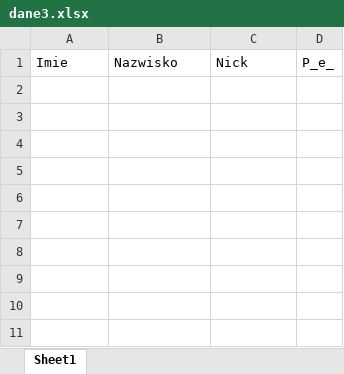
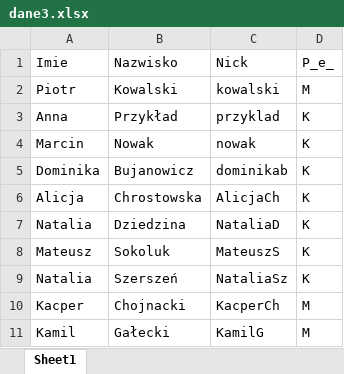
Before and after one commit to Kamil1003/Aplikacja_sportowa, an Excel workbook: dane3.xlsx, sheet Sheet1, drawn as a sheet; values as stored, in another font and other column widths than the file's, no borders; the diff names each change by its address in the sheet, - before the commit and + after, or states it on an @@ line.

Commit message:
Update dane3.xlsx

```diff
--- a/dane3.xlsx (sheet Sheet1)
+++ b/dane3.xlsx (sheet Sheet1)
+row 2: Piotr | Kowalski | kowalski | M
+row 3: Anna | Przykład | przyklad | K
+row 4: Marcin | Nowak | nowak | K
+row 5: Dominika | Bujanowicz | dominikab | K
+row 6: Alicja | Chrostowska | AlicjaCh | K
+row 7: Natalia | Dziedzina | NataliaD | K
+row 8: Mateusz | Sokoluk | MateuszS | K
+row 9: Natalia | Szerszeń | NataliaSz | K
+row 10: Kacper | Chojnacki | KacperCh | M
+row 11: Kamil | Gałecki | KamilG | M
```
